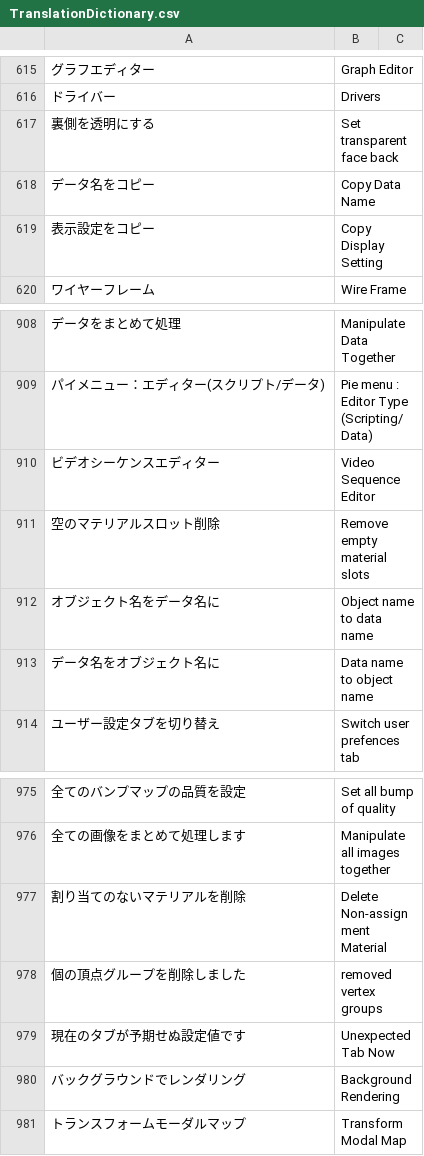
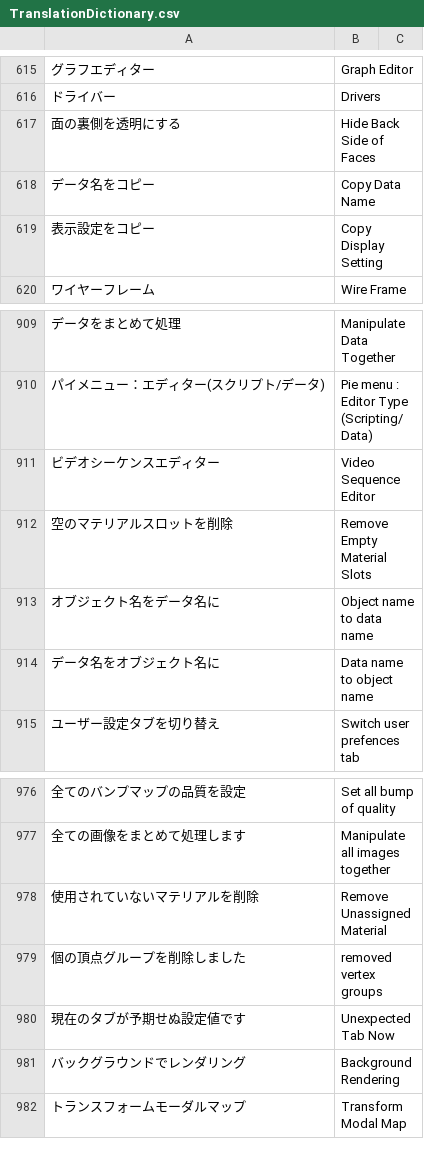
Before and after one commit to bookyakuno/Blender-Scramble-Addon, a CSV file: TranslationDictionary.csv, drawn as a sheet; only a part is shown, gaps mark what is left out; the diff covers the shown part only.

```diff
--- a/TranslationDictionary.csv
+++ b/TranslationDictionary.csv
@@ -616,3 +616,3 @@
 "ドライバー","Drivers"
-"裏側を透明にする","Set transparent face back"
+"面の裏側を透明にする","Hide Back Side of Faces"
 "データ名をコピー","Copy Data Name"
@@ -910,3 +911,3 @@
 "ビデオシーケンスエディター","Video Sequence Editor"
-"空のマテリアルスロット削除","Remove empty material slots"
+"空のマテリアルスロットを削除","Remove Empty Material Slots"
 "オブジェクト名をデータ名に","Object name to data name"
@@ -976,3 +977,3 @@
 "全ての画像をまとめて処理します","Manipulate all images together"
-"割り当てのないマテリアルを削除","Delete Non-assignment Material"
+"使用されていないマテリアルを削除","Remove Unassigned Material"
 "個の頂点グループを削除しました"," removed vertex groups"
```
Also changed, not shown: 10 added rows, 9 removed rows and 2 edited cells elsewhere in this file, 3 other files.
